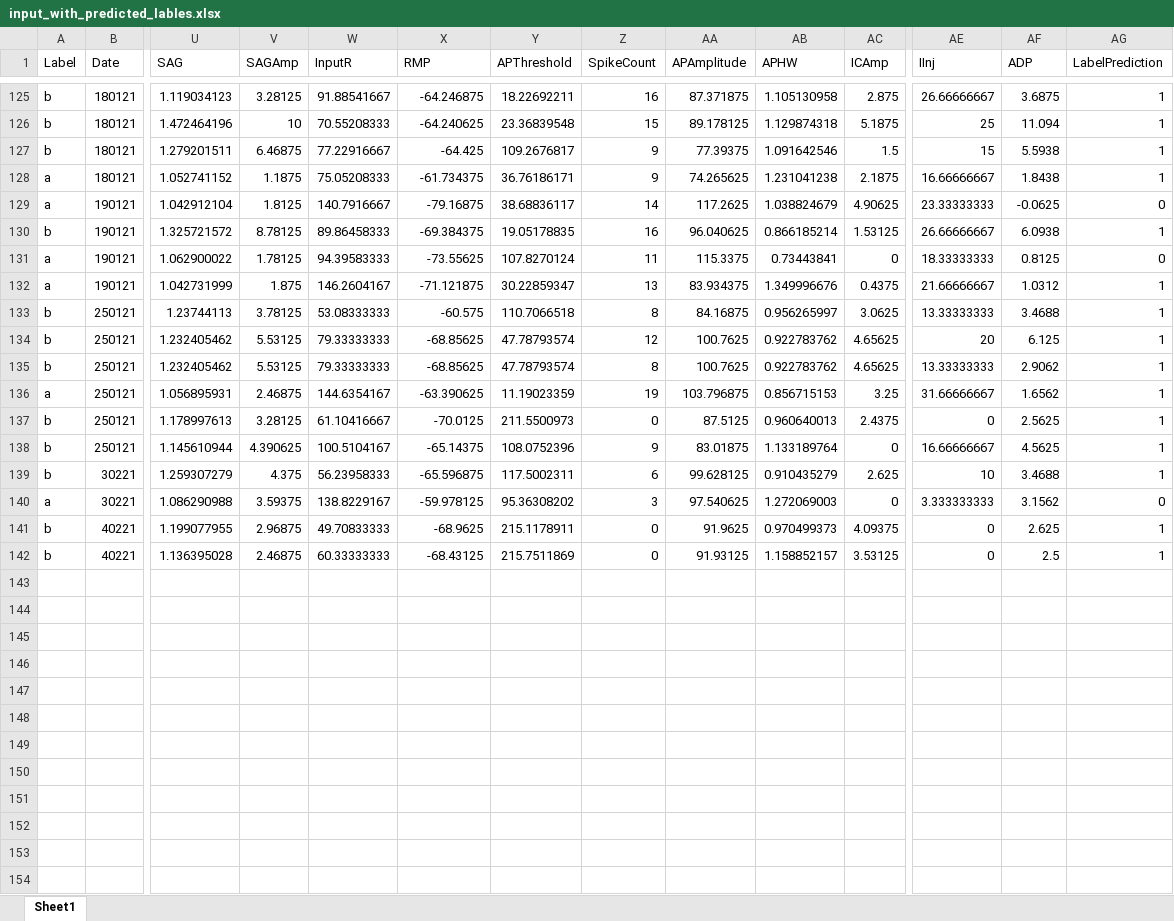
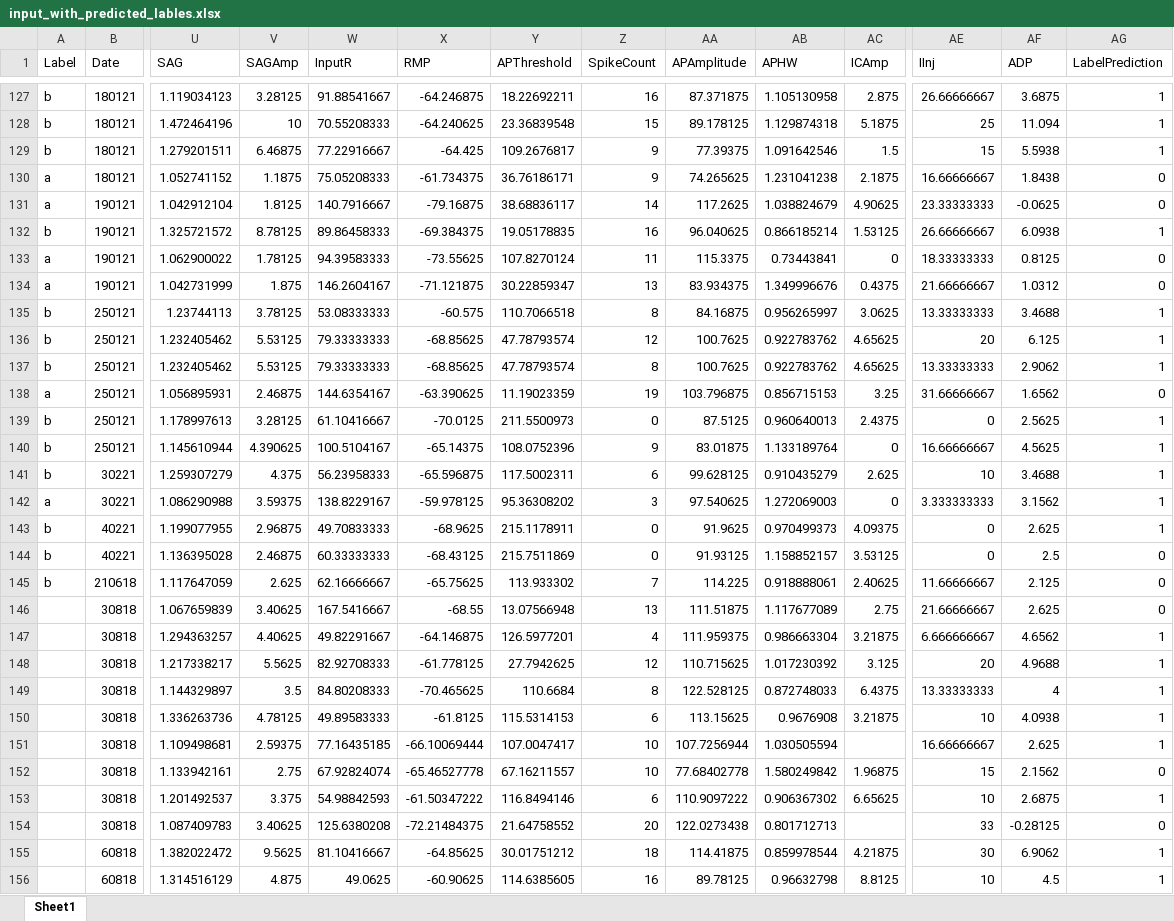
Before and after one commit to marioaacuna/gini, an Excel workbook: Data/out/input_with_predicted_lables.xlsx, sheet Sheet1, drawn as a sheet; only a part is shown, gaps mark what is left out; values as stored, in another font and other column widths than the file's, no borders; addresses are those after the commit; rows hold the shown columns only; the diff covers the shown part only; the diff names each change by its address in the sheet, - before the commit and + after, or states it on an @@ line.

```diff
--- a/Data/out/input_with_predicted_lables.xlsx (sheet Sheet1)
+++ b/Data/out/input_with_predicted_lables.xlsx (sheet Sheet1)
-AG130 (LabelPrediction): 1
+AG130 (LabelPrediction): 0
-AG134 (LabelPrediction): 1
+AG134 (LabelPrediction): 0
-AG138 (LabelPrediction): 1
+AG138 (LabelPrediction): 0
-AG142 (LabelPrediction): 0
+AG142 (LabelPrediction): 1
-AG144 (LabelPrediction): 1
+AG144 (LabelPrediction): 0
+row 145: b | 210618 | 1.117647059 | 2.625 | 62.16666667 | -65.75625 | 113.933302 | 7 | 114.225 | 0.918888061 | 2.40625 | 11.66666667 | 2.125 | 0
+row 146:  | 30818 | 1.067659839 | 3.40625 | 167.5416667 | -68.55 | 13.07566948 | 13 | 111.51875 | 1.117677089 | 2.75 | 21.66666667 | 2.625 | 0
+row 147:  | 30818 | 1.294363257 | 4.40625 | 49.82291667 | -64.146875 | 126.5977201 | 4 | 111.959375 | 0.986663304 | 3.21875 | 6.666666667 | 4.6562 | 1
+row 148:  | 30818 | 1.217338217 | 5.5625 | 82.92708333 | -61.778125 | 27.7942625 | 12 | 110.715625 | 1.017230392 | 3.125 | 20 | 4.9688 | 1
+row 149:  | 30818 | 1.144329897 | 3.5 | 84.80208333 | -70.465625 | 110.6684 | 8 | 122.528125 | 0.872748033 | 6.4375 | 13.33333333 | 4 | 1
+row 150:  | 30818 | 1.336263736 | 4.78125 | 49.89583333 | -61.8125 | 115.5314153 | 6 | 113.15625 | 0.9676908 | 3.21875 | 10 | 4.0938 | 1
+row 151:  | 30818 | 1.109498681 | 2.59375 | 77.16435185 | -66.10069444 | 107.0047417 | 10 | 107.7256944 | 1.030505594 |  | 16.66666667 | 2.625 | 1
+row 152:  | 30818 | 1.133942161 | 2.75 | 67.92824074 | -65.46527778 | 67.16211557 | 10 | 77.68402778 | 1.580249842 | 1.96875 | 15 | 2.1562 | 0
+row 153:  | 30818 | 1.201492537 | 3.375 | 54.98842593 | -61.50347222 | 116.8494146 | 6 | 110.9097222 | 0.906367302 | 6.65625 | 10 | 2.6875 | 1
+row 154:  | 30818 | 1.087409783 | 3.40625 | 125.6380208 | -72.21484375 | 21.64758552 | 20 | 122.0273438 | 0.801712713 |  | 33 | -0.28125 | 0
+row 155:  | 60818 | 1.382022472 | 9.5625 | 81.10416667 | -64.85625 | 30.01751212 | 18 | 114.41875 | 0.859978544 | 4.21875 | 30 | 6.9062 | 1
+row 156:  | 60818 | 1.314516129 | 4.875 | 49.0625 | -60.90625 | 114.6385605 | 16 | 89.78125 | 0.96632798 | 8.8125 | 10 | 4.5 | 1
```
Also changed, not shown: 68 added rows and 18 edited cells elsewhere in this sheet, Data/out/Re-organization_0.xlsx, Data/out/Re-organization_1.xlsx, 3 other files.
